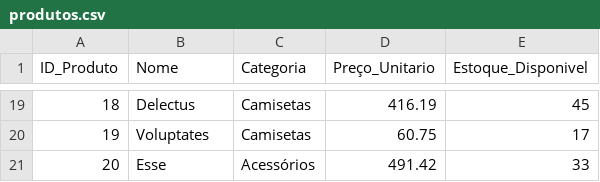
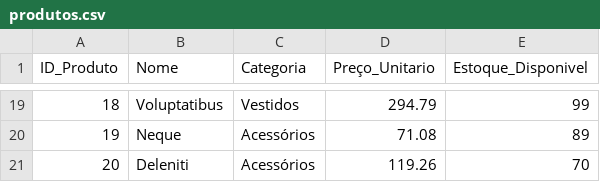
Before and after one commit to Rbriitto/Portifolio, a CSV file: Loja de Roupas/data/produtos.csv, drawn as a sheet; only a part is shown, gaps mark what is left out; the diff covers the shown part only.

```diff
--- a/Loja de Roupas/data/produtos.csv
+++ b/Loja de Roupas/data/produtos.csv
@@ -19,3 +19,3 @@
-18,Delectus,Camisetas,416.19,45
-19,Voluptates,Camisetas,60.75,17
-20,Esse,Acessórios,491.42,33
+18,Voluptatibus,Vestidos,294.79,99
+19,Neque,Acessórios,71.08,89
+20,Deleniti,Acessórios,119.26,70
```
Also changed, not shown: 64 edited cells elsewhere in this file, Loja de Roupas/data/clientes.csv, Loja de Roupas/data/estoque.csv, 6 other files.
